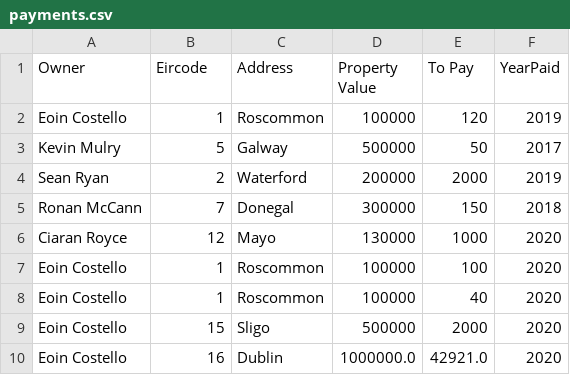
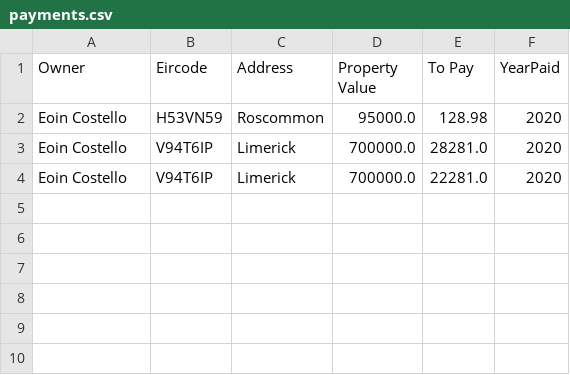
Before and after one commit to woodsy104/CS4013Project, a CSV file: payments.csv, drawn as a sheet.

```diff
--- a/payments.csv
+++ b/payments.csv
@@ -1,10 +1,4 @@
 Owner,Eircode,Address,Property Value,To Pay,YearPaid
-Eoin Costello,1,Roscommon,100000,120,2019
-Kevin Mulry,5,Galway,500000,50,2017
-Sean Ryan,2,Waterford,200000,2000,2019
-Ronan McCann,7,Donegal,300000,150,2018
-Ciaran Royce,12,Mayo,130000,1000,2020
-Eoin Costello,1,Roscommon,100000,100,2020
-Eoin Costello,1,Roscommon,100000,40,2020
-Eoin Costello,15,Sligo,500000,2000,2020
-Eoin Costello,16,Dublin,1000000.0,42921.0,2020
+Eoin Costello,H53VN59,Roscommon,95000.0,128.98,2020
+Eoin Costello,V94T6IP,Limerick,700000.0,28281.0,2020
+Eoin Costello,V94T6IP,Limerick,700000.0,22281.0,2020
```
Also changed, not shown: properties.csv, 6 other files.
